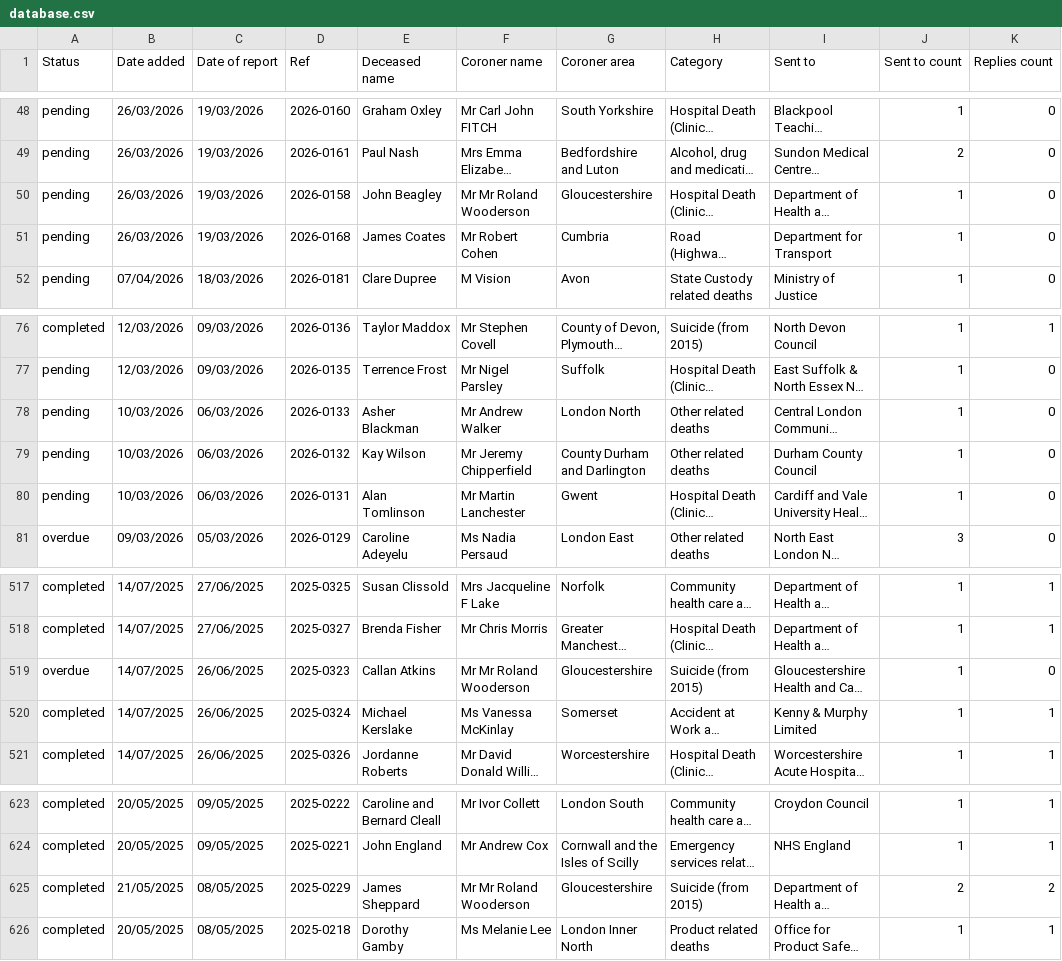
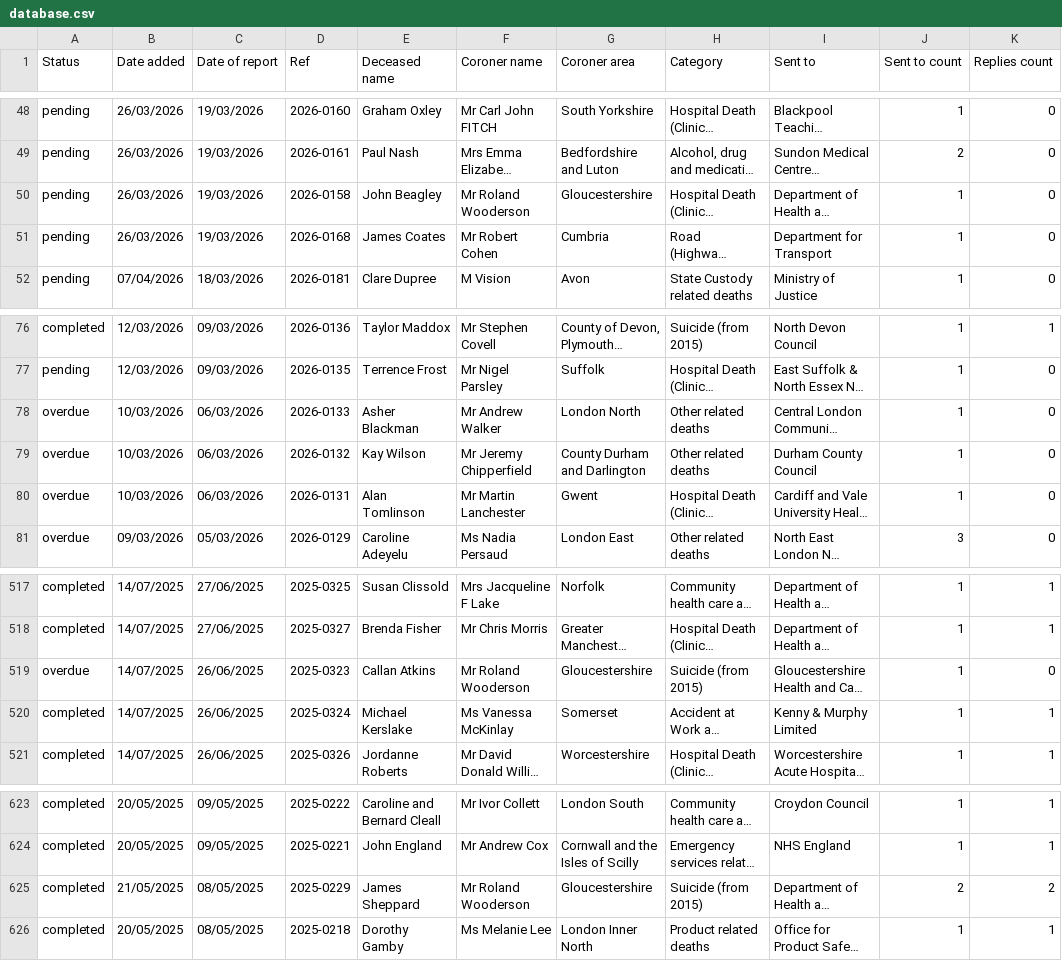
Before and after one commit to georgiarichards/preventabledeathstracker, a CSV file: src/analyse/counts/data/sent/database.csv, drawn as a sheet; only a part is shown, gaps mark what is left out; long unchanged cells end in …; the diff names each change by its address in the sheet, - before the commit and + after, or states it on an @@ line.

```diff
--- a/src/analyse/counts/data/sent/database.csv
+++ b/src/analyse/counts/data/sent/database.csv
-F50 (Coroner name): Mr Mr Roland Wooderson
+F50 (Coroner name): Mr Roland Wooderson
-A78:A80 (Status): pending
+A78:A80 (Status): overdue
-F519 (Coroner name): Mr Mr Roland Wooderson
+F519 (Coroner name): Mr Roland Wooderson
-F625 (Coroner name): Mr Mr Roland Wooderson
+F625 (Coroner name): Mr Roland Wooderson
```
Also changed, not shown: src/analyse/counts/data/name/name-counts.csv, src/analyse/counts/data/name/name-years.csv, 24 other files.
